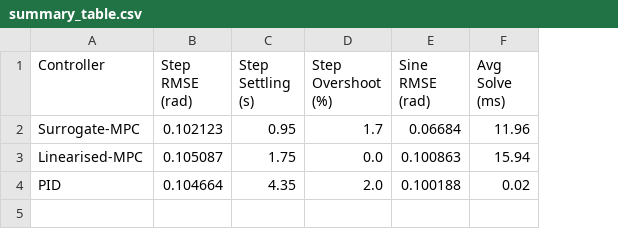
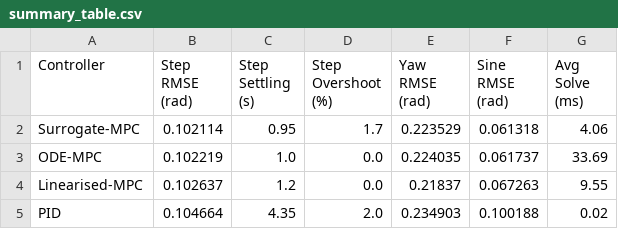
Before and after one commit to manasuii/Minor-Project-6th-sem, a CSV file: quadrotor_surrogate_mpc/results/summary_table.csv, drawn as a sheet; addresses are those after the commit; the diff names each change by its address in the sheet, - before the commit and + after, or states it on an @@ line.

```diff
--- a/quadrotor_surrogate_mpc/results/summary_table.csv
+++ b/quadrotor_surrogate_mpc/results/summary_table.csv
+column E (Yaw RMSE (rad)), row 2: 0.223529; rows 4-5: 0.21837 | 0.234903
-B2 (Step RMSE (rad)): 0.102123
+B2 (Step RMSE (rad)): 0.102114
-F2 (Sine RMSE (rad)): 0.06684
+F2 (Sine RMSE (rad)): 0.061318
-G2 (Avg Solve (ms)): 11.96
+G2 (Avg Solve (ms)): 4.06
+row 3: ODE-MPC | 0.102219 | 1.0 | 0.0 | 0.224035 | 0.061737 | 33.69
-B4 (Step RMSE (rad)): 0.105087
+B4 (Step RMSE (rad)): 0.102637
-C4 (Step Settling (s)): 1.75
+C4 (Step Settling (s)): 1.2
-F4 (Sine RMSE (rad)): 0.100863
+F4 (Sine RMSE (rad)): 0.067263
-G4 (Avg Solve (ms)): 15.94
+G4 (Avg Solve (ms)): 9.55
```
Also changed, not shown: 37 other files.
